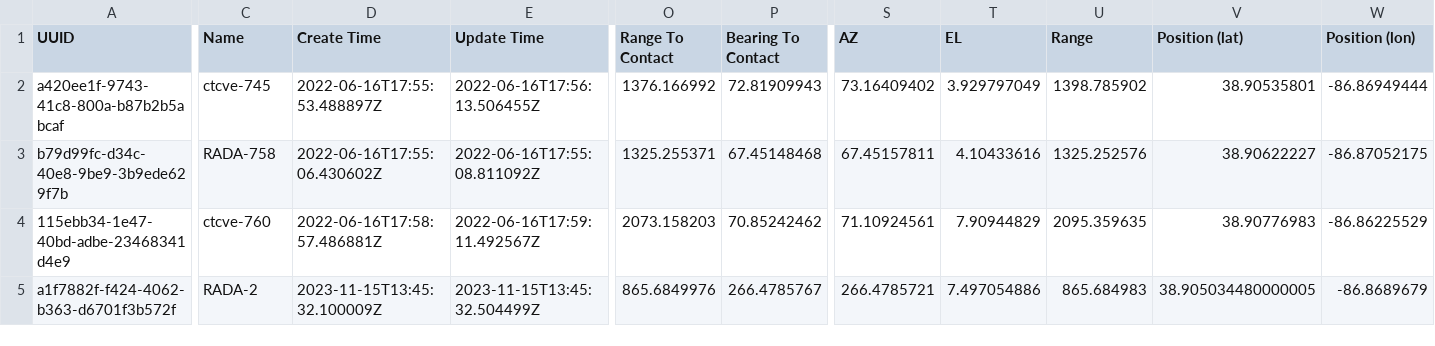
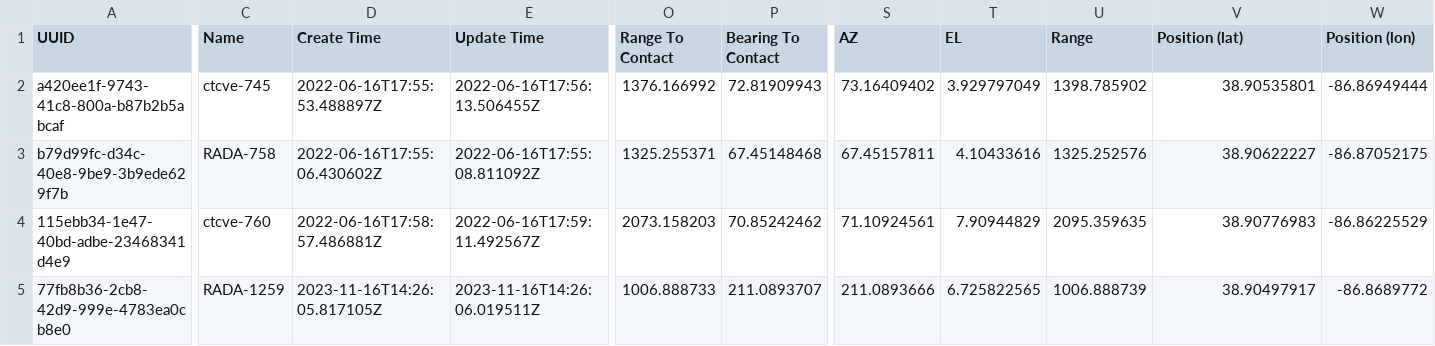
Before and after one commit to tuckerdickson/RADAR-Declutter, a CSV file: data/raw/demo/input/test01_time11.csv, drawn as a sheet; only a part is shown, gaps mark what is left out; the diff covers the shown part only; the diff names each change by its address in the sheet, - before the commit and + after, or states it on an @@ line.

```diff
--- a/data/raw/demo/input/test01_time11.csv
+++ b/data/raw/demo/input/test01_time11.csv
-A5 (UUID): a1f7882f-f424-4062-b363-d6701f3b572f
+A5 (UUID): 77fb8b36-2cb8-42d9-999e-4783ea0cb8e0
-C5 (Name): RADA-2
+C5 (Name): RADA-1259
-D5 (Create Time): 2023-11-15T13:45:32.100009Z
+D5 (Create Time): 2023-11-16T14:26:05.817105Z
-E5 (Update Time): 2023-11-15T13:45:32.504499Z
+E5 (Update Time): 2023-11-16T14:26:06.019511Z
-O5 (Range To Contact): 865.6849976
+O5 (Range To Contact): 1006.888733
-P5 (Bearing To Contact): 266.4785767
+P5 (Bearing To Contact): 211.0893707
-S5 (AZ): 266.4785721
+S5 (AZ): 211.0893666
-T5 (EL): 7.497054886
+T5 (EL): 6.725822565
-U5 (Range): 865.684983
+U5 (Range): 1006.888739
-V5 (Position (lat)): 38.905034480000005
+V5 (Position (lat)): 38.90497917
-W5 (Position (lon)): -86.8689679
+W5 (Position (lon)): -86.8689772
```
Also changed, not shown: 7 edited cells elsewhere in this file, data/raw/demo/input/test01_time10.csv, data/raw/demo/input/test01_time12.csv, 6 other files.
